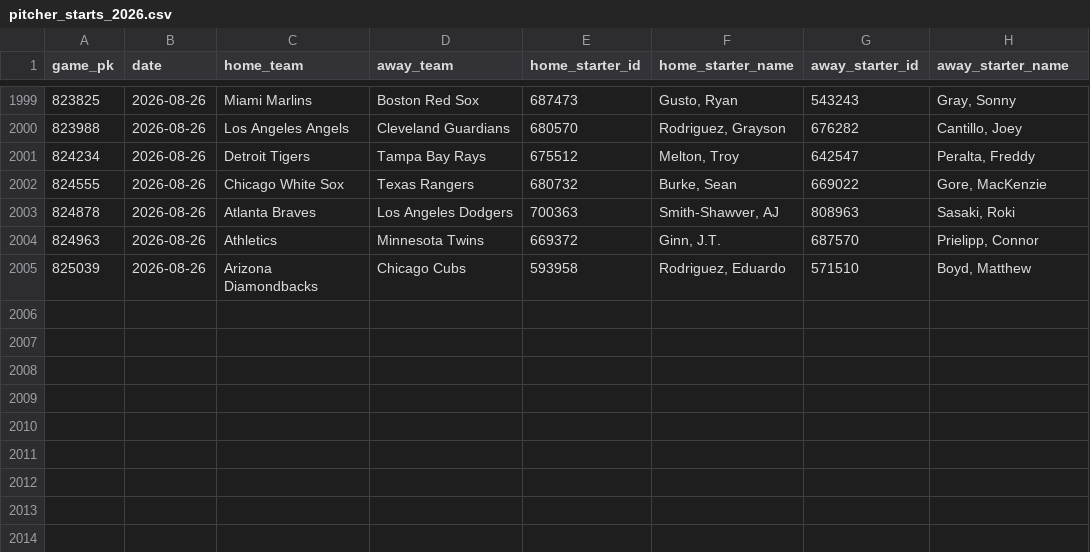
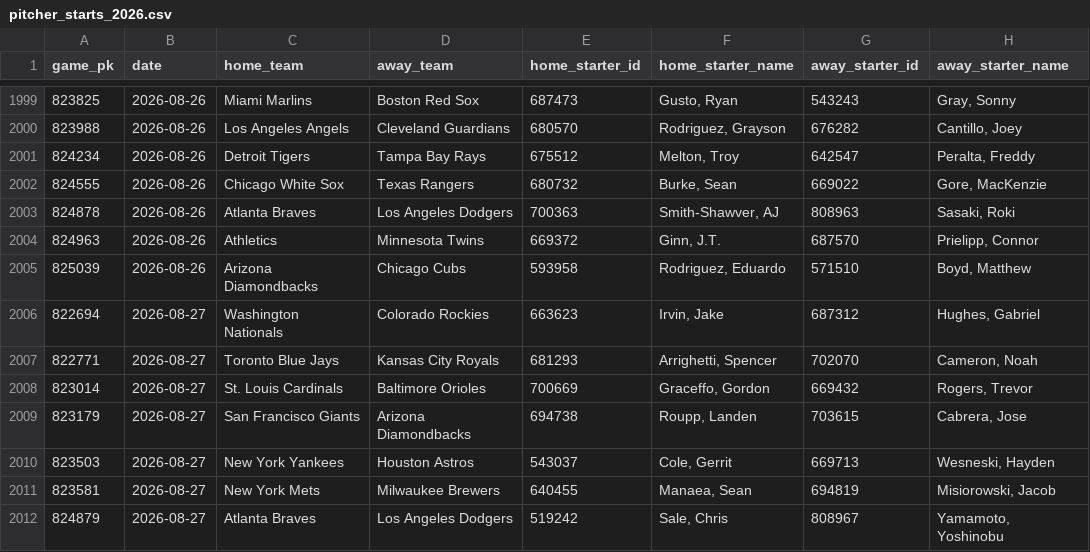
Before and after one commit to Andreachurchwell/2026-mlb-prediction, a CSV file: data/processed/pitcher_starts_2026.csv, drawn as a sheet; only a part is shown, gaps mark what is left out; the diff names each change by its address in the sheet, - before the commit and + after, or states it on an @@ line.

```diff
--- a/data/processed/pitcher_starts_2026.csv
+++ b/data/processed/pitcher_starts_2026.csv
+row 2006: 822694 | 2026-08-27 | Washington Nationals | Colorado Rockies | 663623 | Irvin, Jake | 687312 | Hughes, Gabriel
+row 2007: 822771 | 2026-08-27 | Toronto Blue Jays | Kansas City Royals | 681293 | Arrighetti, Spencer | 702070 | Cameron, Noah
+row 2008: 823014 | 2026-08-27 | St. Louis Cardinals | Baltimore Orioles | 700669 | Graceffo, Gordon | 669432 | Rogers, Trevor
+row 2009: 823179 | 2026-08-27 | San Francisco Giants | Arizona Diamondbacks | 694738 | Roupp, Landen | 703615 | Cabrera, Jose
+row 2010: 823503 | 2026-08-27 | New York Yankees | Houston Astros | 543037 | Cole, Gerrit | 669713 | Wesneski, Hayden
+row 2011: 823581 | 2026-08-27 | New York Mets | Milwaukee Brewers | 640455 | Manaea, Sean | 694819 | Misiorowski, Jacob
+row 2012: 824879 | 2026-08-27 | Atlanta Braves | Los Angeles Dodgers | 519242 | Sale, Chris | 808967 | Yamamoto, Yoshinobu
```
Also changed, not shown: data/processed/bullpen_scores_2026.csv, data/processed/contender_scores_2026.csv, 4 other files.
